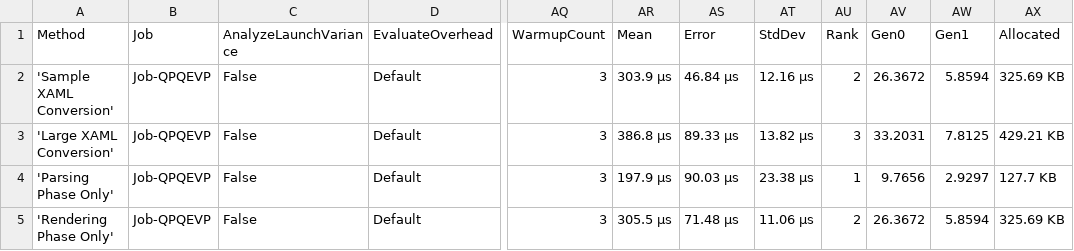
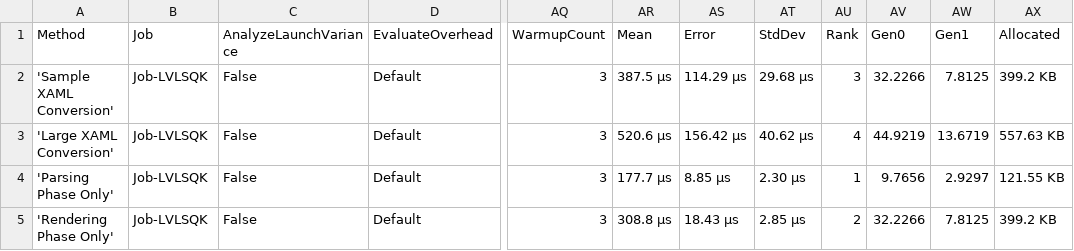
Before and after one commit to RishitaSrivastava/XamlToHtmlConverter, a CSV file: XamlToHtmlConverter.Benchmarks/BenchmarkDotNet.Artifacts/results/XamlToHtmlConverter.Benchmarks.ConversionPipelineBenchmarks-report.csv, drawn as a sheet; only a part is shown, gaps mark what is left out; the diff names each change by its address in the sheet, - before the commit and + after, or states it on an @@ line.

```diff
--- a/XamlToHtmlConverter.Benchmarks/BenchmarkDotNet.Artifacts/results/XamlToHtmlConverter.Benchmarks.ConversionPipelineBenchmarks-report.csv
+++ b/XamlToHtmlConverter.Benchmarks/BenchmarkDotNet.Artifacts/results/XamlToHtmlConverter.Benchmarks.ConversionPipelineBenchmarks-report.csv
-B2:B5 (Job): Job-QPQEVP
+B2:B5 (Job): Job-LVLSQK
-AR2 (Mean): 303.9 μs
+AR2 (Mean): 387.5 μs
-AS2 (Error): 46.84 μs
+AS2 (Error): 114.29 μs
-AT2 (StdDev): 12.16 μs
+AT2 (StdDev): 29.68 μs
-AU2 (Rank): 2
+AU2 (Rank): 3
-AV2 (Gen0): 26.3672
+AV2 (Gen0): 32.2266
-AW2 (Gen1): 5.8594
+AW2 (Gen1): 7.8125
-AX2 (Allocated): 325.69 KB
+AX2 (Allocated): 399.2 KB
-AR3 (Mean): 386.8 μs
+AR3 (Mean): 520.6 μs
-AS3 (Error): 89.33 μs
+AS3 (Error): 156.42 μs
-AT3 (StdDev): 13.82 μs
+AT3 (StdDev): 40.62 μs
-AU3 (Rank): 3
+AU3 (Rank): 4
-AV3 (Gen0): 33.2031
+AV3 (Gen0): 44.9219
-AW3 (Gen1): 7.8125
+AW3 (Gen1): 13.6719
-AX3 (Allocated): 429.21 KB
+AX3 (Allocated): 557.63 KB
-AR4 (Mean): 197.9 μs
+AR4 (Mean): 177.7 μs
-AS4 (Error): 90.03 μs
+AS4 (Error): 8.85 μs
-AT4 (StdDev): 23.38 μs
+AT4 (StdDev): 2.30 μs
-AX4 (Allocated): 127.7 KB
+AX4 (Allocated): 121.55 KB
-AR5 (Mean): 305.5 μs
+AR5 (Mean): 308.8 μs
-AS5 (Error): 71.48 μs
+AS5 (Error): 18.43 μs
-AT5 (StdDev): 11.06 μs
+AT5 (StdDev): 2.85 μs
-AV5 (Gen0): 26.3672
+AV5 (Gen0): 32.2266
-AW5 (Gen1): 5.8594
+AW5 (Gen1): 7.8125
-AX5 (Allocated): 325.69 KB
+AX5 (Allocated): 399.2 KB
```
Also changed, not shown: XamlToHtmlConverter.Benchmarks/BenchmarkDotNet.Artifacts/results/XamlToHtmlConverter.Benchmarks.AlgorithmComparisonBenchmarks-report.csv, XamlToHtmlConverter.Benchmarks/BenchmarkDotNet.Artifacts/results/XamlToHtmlConverter.Benchmarks.ComponentBenchmarks-report.csv, 32 other files.
